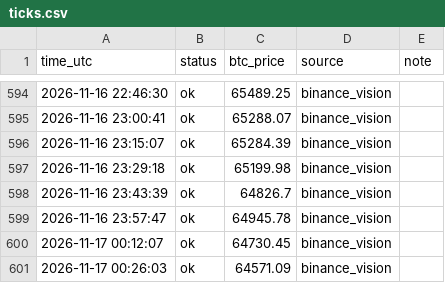
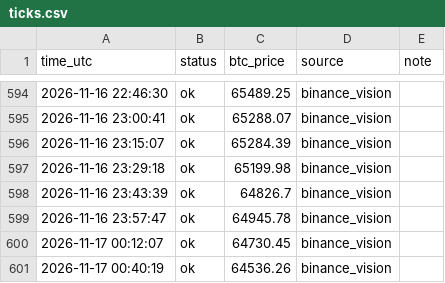
Before and after one commit to mtarvecha660-lgtm/btc-paper-live, a CSV file: live/ticks.csv, drawn as a sheet; only a part is shown, gaps mark what is left out.

```diff
--- a/live/ticks.csv
+++ b/live/ticks.csv
@@ -600,2 +600,2 @@ time_utc,status,btc_price,source,note
 2026-11-17 00:12:07,ok,64730.45,binance_vision,
-2026-11-17 00:26:03,ok,64571.09,binance_vision,
+2026-11-17 00:40:19,ok,64536.26,binance_vision,
```
Also changed, not shown: 9 other files.
